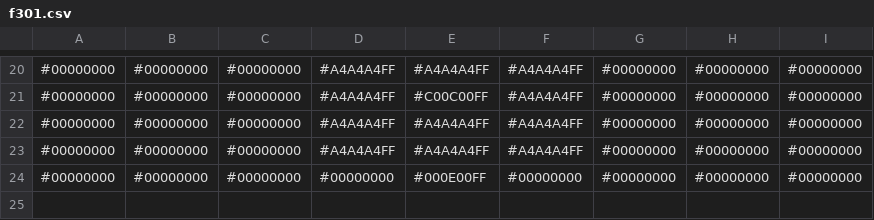
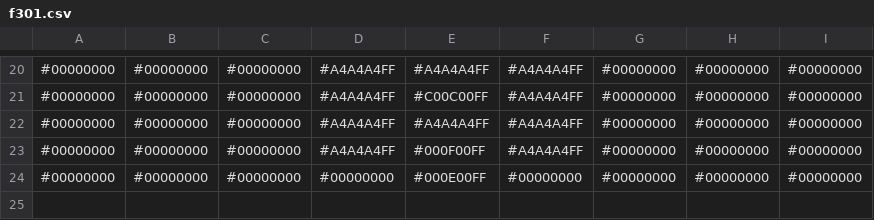
Before and after one commit to voxelinc/voxellancer, a CSV file: data/voxelcluster/f301.csv, drawn as a sheet; only a part is shown, gaps mark what is left out.

```diff
--- a/data/voxelcluster/f301.csv
+++ b/data/voxelcluster/f301.csv
@@ -22,3 +22,3 @@
 #00000000,#00000000,#00000000,#A4A4A4FF,#A4A4A4FF,#A4A4A4FF,#00000000,#00000000,#00000000
-#00000000,#00000000,#00000000,#A4A4A4FF,#A4A4A4FF,#A4A4A4FF,#00000000,#00000000,#00000000
+#00000000,#00000000,#00000000,#A4A4A4FF,#000F00FF,#A4A4A4FF,#00000000,#00000000,#00000000
 #00000000,#00000000,#00000000,#00000000,#000E00FF,#00000000,#00000000,#00000000,#00000000
```
Also changed, not shown: data/voxelcluster/f302.csv, 3 other files.
